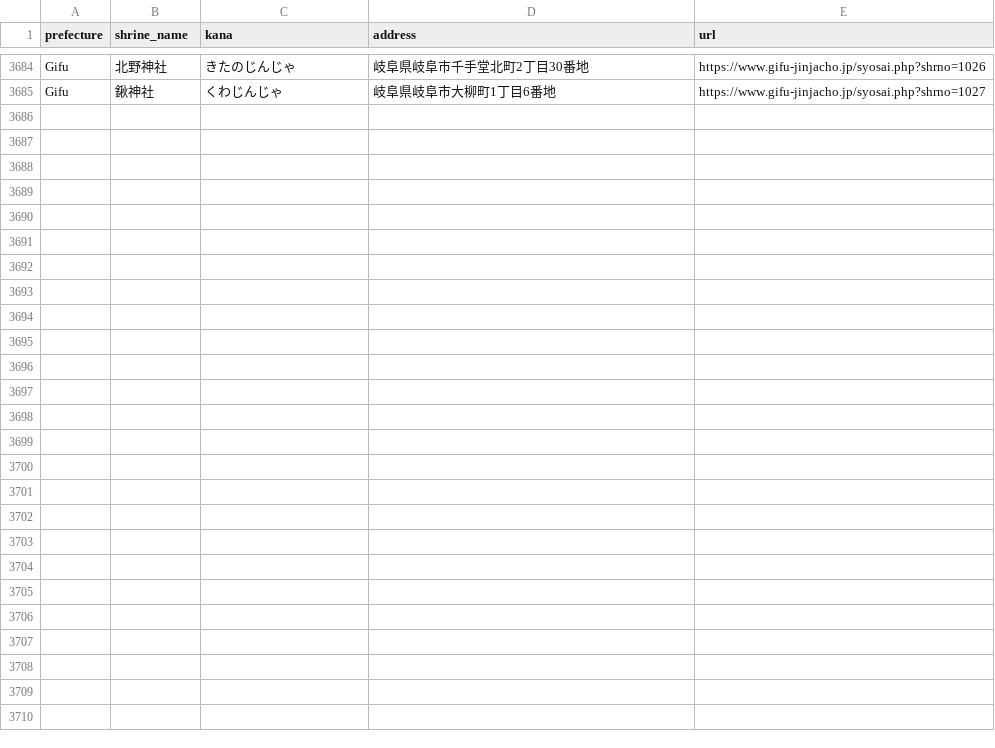
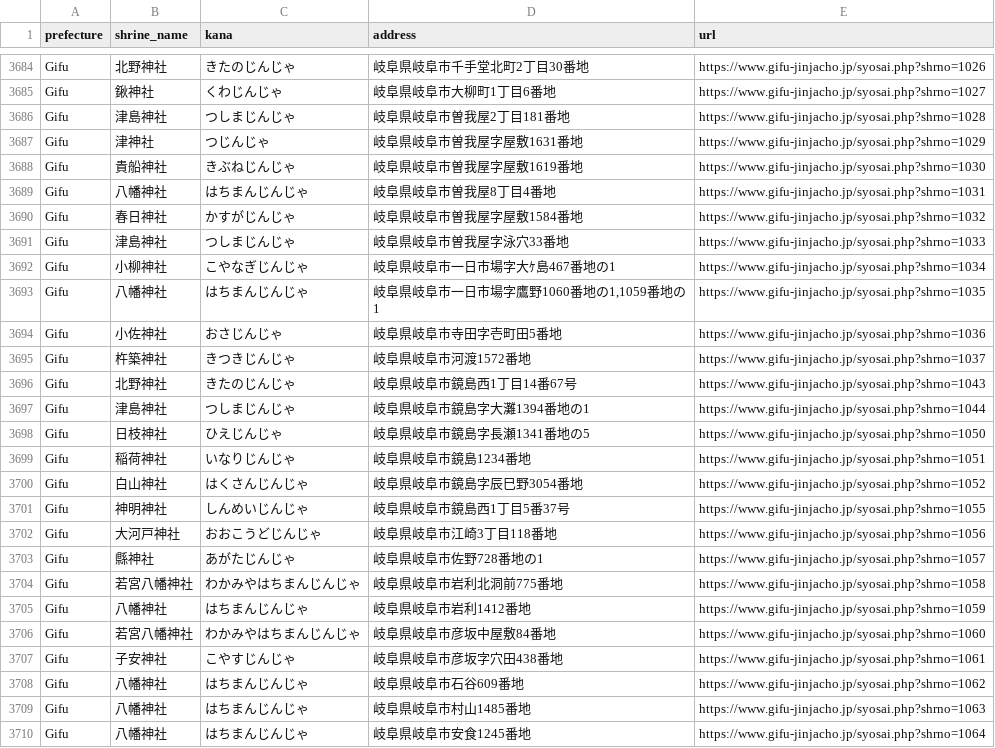
Before and after one commit to EmmaLeonhart/shintowiki-scripts, a CSV file: jinjacho/crawled_shrines.csv, drawn as a sheet; only a part is shown, gaps mark what is left out.

```diff
--- a/jinjacho/crawled_shrines.csv
+++ b/jinjacho/crawled_shrines.csv
@@ -3685 +3685,26 @@ Gifu,北野神社,きたのじんじゃ,岐阜県岐阜市千手堂北町2丁目
 Gifu,鍬神社,くわじんじゃ,岐阜県岐阜市大柳町1丁目6番地,https://www.gifu-jinjacho.jp/syosai.php?shrno=1027
+Gifu,津島神社,つしまじんじゃ,岐阜県岐阜市曽我屋2丁目181番地,https://www.gifu-jinjacho.jp/syosai.php?shrno=1028
+Gifu,津神社,つじんじゃ,岐阜県岐阜市曽我屋字屋敷1631番地,https://www.gifu-jinjacho.jp/syosai.php?shrno=1029
+Gifu,貴船神社,きぶねじんじゃ,岐阜県岐阜市曽我屋字屋敷1619番地,https://www.gifu-jinjacho.jp/syosai.php?shrno=1030
+Gifu,八幡神社,はちまんじんじゃ,岐阜県岐阜市曽我屋8丁目4番地,https://www.gifu-jinjacho.jp/syosai.php?shrno=1031
+Gifu,春日神社,かすがじんじゃ,岐阜県岐阜市曽我屋字屋敷1584番地,https://www.gifu-jinjacho.jp/syosai.php?shrno=1032
+Gifu,津島神社,つしまじんじゃ,岐阜県岐阜市曽我屋字泳穴33番地,https://www.gifu-jinjacho.jp/syosai.php?shrno=1033
+Gifu,小柳神社,こやなぎじんじゃ,岐阜県岐阜市一日市場字大ｹ島467番地の1,https://www.gifu-jinjacho.jp/syosai.php?shrno=1034
+Gifu,八幡神社,はちまんじんじゃ,"岐阜県岐阜市一日市場字鷹野1060番地の1,1059番地の1",https://www.gifu-jinjacho.jp/syosai.php?shrno=1035
+Gifu,小佐神社,おさじんじゃ,岐阜県岐阜市寺田字壱町田5番地,https://www.gifu-jinjacho.jp/syosai.php?shrno=1036
+Gifu,杵築神社,きつきじんじゃ,岐阜県岐阜市河渡1572番地,https://www.gifu-jinjacho.jp/syosai.php?shrno=1037
+Gifu,北野神社,きたのじんじゃ,岐阜県岐阜市鏡島西1丁目14番67号,https://www.gifu-jinjacho.jp/syosai.php?shrno=1043
+Gifu,津島神社,つしまじんじゃ,岐阜県岐阜市鏡島字大灘1394番地の1,https://www.gifu-jinjacho.jp/syosai.php?shrno=1044
+Gifu,日枝神社,ひえじんじゃ,岐阜県岐阜市鏡島字長瀬1341番地の5,https://www.gifu-jinjacho.jp/syosai.php?shrno=1050
+Gifu,稲荷神社,いなりじんじゃ,岐阜県岐阜市鏡島1234番地,https://www.gifu-jinjacho.jp/syosai.php?shrno=1051
+Gifu,白山神社,はくさんじんじゃ,岐阜県岐阜市鏡島字辰巳野3054番地,https://www.gifu-jinjacho.jp/syosai.php?shrno=1052
+Gifu,神明神社,しんめいじんじゃ,岐阜県岐阜市鏡島西1丁目5番37号,https://www.gifu-jinjacho.jp/syosai.php?shrno=1055
+Gifu,大河戸神社,おおこうどじんじゃ,岐阜県岐阜市江崎3丁目118番地,https://www.gifu-jinjacho.jp/syosai.php?shrno=1056
+Gifu,縣神社,あがたじんじゃ,岐阜県岐阜市佐野728番地の1,https://www.gifu-jinjacho.jp/syosai.php?shrno=1057
+Gifu,若宮八幡神社,わかみやはちまんじんじゃ,岐阜県岐阜市岩利北洞前775番地,https://www.gifu-jinjacho.jp/syosai.php?shrno=1058
+Gifu,八幡神社,はちまんじんじゃ,岐阜県岐阜市岩利1412番地,https://www.gifu-jinjacho.jp/syosai.php?shrno=1059
+Gifu,若宮八幡神社,わかみやはちまんじんじゃ,岐阜県岐阜市彦坂中屋敷84番地,https://www.gifu-jinjacho.jp/syosai.php?shrno=1060
+Gifu,子安神社,こやすじんじゃ,岐阜県岐阜市彦坂字穴田438番地,https://www.gifu-jinjacho.jp/syosai.php?shrno=1061
+Gifu,八幡神社,はちまんじんじゃ,岐阜県岐阜市石谷609番地,https://www.gifu-jinjacho.jp/syosai.php?shrno=1062
+Gifu,八幡神社,はちまんじんじゃ,岐阜県岐阜市村山1485番地,https://www.gifu-jinjacho.jp/syosai.php?shrno=1063
+Gifu,八幡神社,はちまんじんじゃ,岐阜県岐阜市安食1245番地,https://www.gifu-jinjacho.jp/syosai.php?shrno=1064
```
Also changed, not shown: jinjacho/crawled_shrines_matched.csv, 3 other files.
